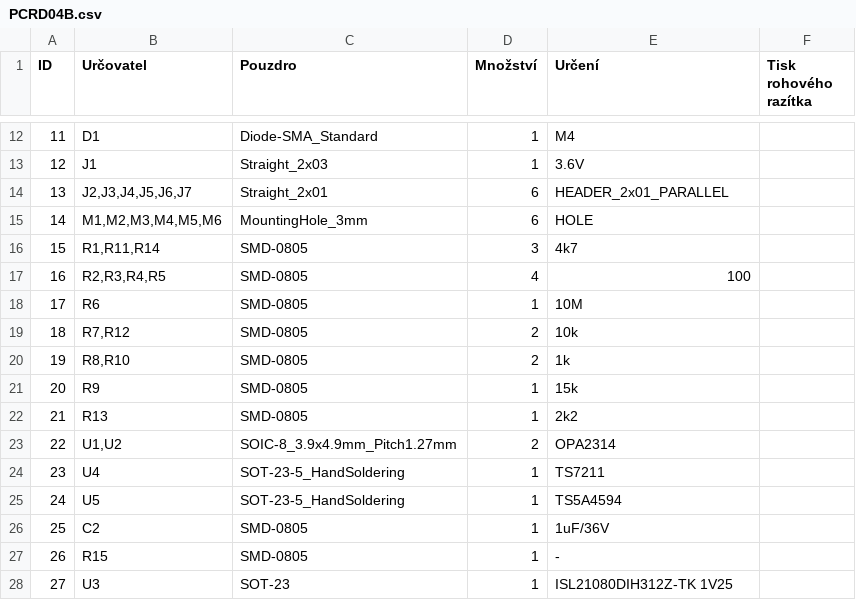
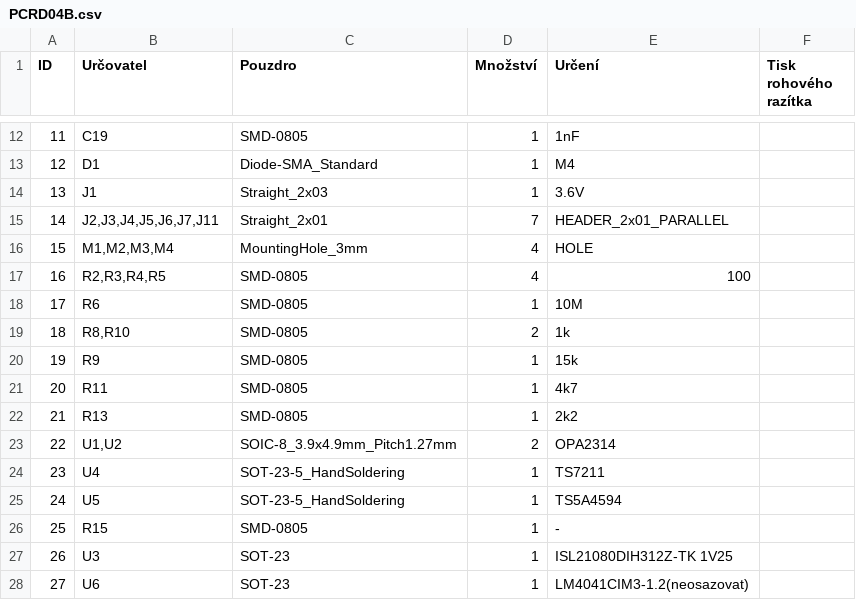
Before and after one commit to mlab-modules/PCRD04, a CSV file: hw/sch_pcb/PCRD04B.csv, drawn as a sheet; only a part is shown, gaps mark what is left out; the diff covers the shown part only.

```diff
--- a/hw/sch_pcb/PCRD04B.csv
+++ b/hw/sch_pcb/PCRD04B.csv
@@ -12,11 +12,11 @@
-11;"D1";"Diode-SMA_Standard";1;"M4";;;
-12;"J1";"Straight_2x03";1;"3.6V";;;
-13;"J2,J3,J4,J5,J6,J7";"Straight_2x01";6;"HEADER_2x01_PARALLEL";;;
-14;"M1,M2,M3,M4,M5,M6";"MountingHole_3mm";6;"HOLE";;;
-15;"R1,R11,R14";"SMD-0805";3;"4k7";;;
+11;"C19";"SMD-0805";1;"1nF";;;
+12;"D1";"Diode-SMA_Standard";1;"M4";;;
+13;"J1";"Straight_2x03";1;"3.6V";;;
+14;"J2,J3,J4,J5,J6,J7,J11";"Straight_2x01";7;"HEADER_2x01_PARALLEL";;;
+15;"M1,M2,M3,M4";"MountingHole_3mm";4;"HOLE";;;
 16;"R2,R3,R4,R5";"SMD-0805";4;"100";;;
 17;"R6";"SMD-0805";1;"10M";;;
-18;"R7,R12";"SMD-0805";2;"10k";;;
-19;"R8,R10";"SMD-0805";2;"1k";;;
-20;"R9";"SMD-0805";1;"15k";;;
+18;"R8,R10";"SMD-0805";2;"1k";;;
+19;"R9";"SMD-0805";1;"15k";;;
+20;"R11";"SMD-0805";1;"4k7";;;
 21;"R13";"SMD-0805";1;"2k2";;;
@@ -25,4 +25,4 @@
 24;"U5";"SOT-23-5_HandSoldering";1;"TS5A4594";;;
-25;"C2";"SMD-0805";1;"1uF/36V";;;
-26;"R15";"SMD-0805";1;"-";;;
-27;"U3";"SOT-23";1;"ISL21080DIH312Z-TK  1V25";;;
+25;"R15";"SMD-0805";1;"-";;;
+26;"U3";"SOT-23";1;"ISL21080DIH312Z-TK  1V25";;;
+27;"U6";"SOT-23";1;"LM4041CIM3-1.2(neosazovat)";;;
```
Also changed, not shown: 43 edited cells elsewhere in this file.
